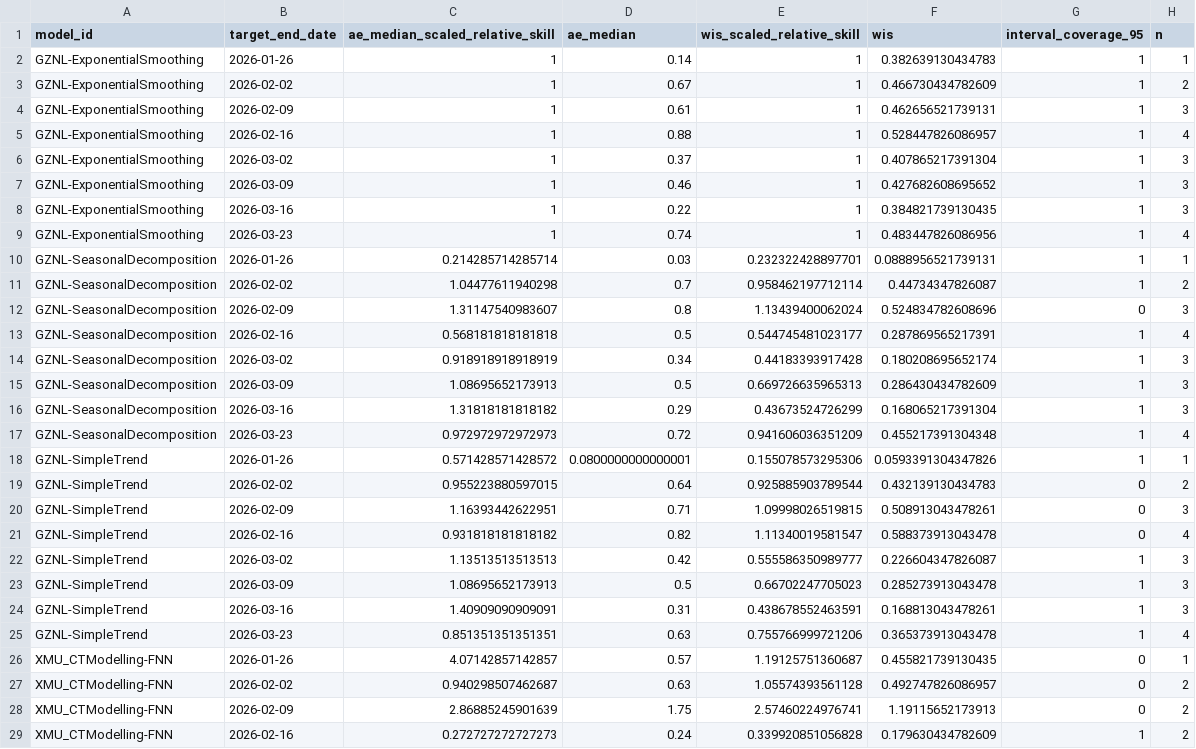
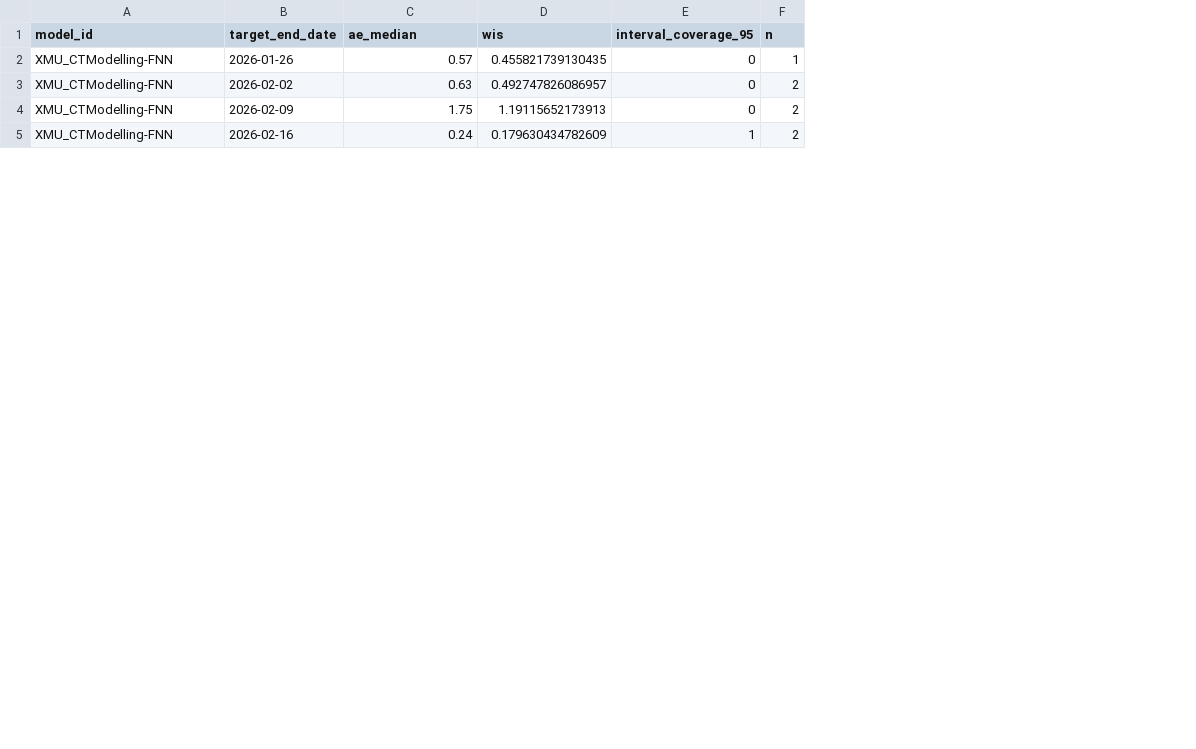
Before and after one commit to dailypartita/China-COVID-19-Forecast-Dashboard, a CSV file: scores/wk inc covid prop ili/2026 Q1 multi-model (8 models)/target_end_date/scores.csv, drawn as a sheet; only a part is shown; the diff names each change by its address in the sheet, - before the commit and + after, or states it on an @@ line.

Commit message:
update score data

```diff
--- a/scores/wk inc covid prop ili/2026 Q1 multi-model (8 models)/target_end_date/scores.csv
+++ b/scores/wk inc covid prop ili/2026 Q1 multi-model (8 models)/target_end_date/scores.csv
-column C (ae_median_scaled_relative_skill), rows 26-29: 4.07142857142857 | 0.940298507462687 | 2.86885245901639 | 0.272727272727273
-column E (wis_scaled_relative_skill), rows 26-29: 1.19125751360687 | 1.05574393561128 | 2.57460224976741 | 0.339920851056828
-row 2: GZNL-ExponentialSmoothing | 2026-01-26 | 1 | 0.14 | 1 | 0.382639130434783 | 1 | 1
-row 3: GZNL-ExponentialSmoothing | 2026-02-02 | 1 | 0.67 | 1 | 0.466730434782609 | 1 | 2
-row 4: GZNL-ExponentialSmoothing | 2026-02-09 | 1 | 0.61 | 1 | 0.462656521739131 | 1 | 3
-row 5: GZNL-ExponentialSmoothing | 2026-02-16 | 1 | 0.88 | 1 | 0.528447826086957 | 1 | 4
-row 6: GZNL-ExponentialSmoothing | 2026-03-02 | 1 | 0.37 | 1 | 0.407865217391304 | 1 | 3
-row 7: GZNL-ExponentialSmoothing | 2026-03-09 | 1 | 0.46 | 1 | 0.427682608695652 | 1 | 3
-row 8: GZNL-ExponentialSmoothing | 2026-03-16 | 1 | 0.22 | 1 | 0.384821739130435 | 1 | 3
-row 9: GZNL-ExponentialSmoothing | 2026-03-23 | 1 | 0.74 | 1 | 0.483447826086956 | 1 | 4
-row 10: GZNL-SeasonalDecomposition | 2026-01-26 | 0.214285714285714 | 0.03 | 0.232322428897701 | 0.0888956521739131 | 1 | 1
-row 11: GZNL-SeasonalDecomposition | 2026-02-02 | 1.04477611940298 | 0.7 | 0.958462197712114 | 0.44734347826087 | 1 | 2
-row 12: GZNL-SeasonalDecomposition | 2026-02-09 | 1.31147540983607 | 0.8 | 1.13439400062024 | 0.524834782608696 | 0 | 3
-row 13: GZNL-SeasonalDecomposition | 2026-02-16 | 0.568181818181818 | 0.5 | 0.544745481023177 | 0.287869565217391 | 1 | 4
-row 14: GZNL-SeasonalDecomposition | 2026-03-02 | 0.918918918918919 | 0.34 | 0.44183393917428 | 0.180208695652174 | 1 | 3
-row 15: GZNL-SeasonalDecomposition | 2026-03-09 | 1.08695652173913 | 0.5 | 0.669726635965313 | 0.286430434782609 | 1 | 3
-row 16: GZNL-SeasonalDecomposition | 2026-03-16 | 1.31818181818182 | 0.29 | 0.43673524726299 | 0.168065217391304 | 1 | 3
-row 17: GZNL-SeasonalDecomposition | 2026-03-23 | 0.972972972972973 | 0.72 | 0.941606036351209 | 0.455217391304348 | 1 | 4
-row 18: GZNL-SimpleTrend | 2026-01-26 | 0.571428571428572 | 0.0800000000000001 | 0.155078573295306 | 0.0593391304347826 | 1 | 1
-row 19: GZNL-SimpleTrend | 2026-02-02 | 0.955223880597015 | 0.64 | 0.925885903789544 | 0.432139130434783 | 0 | 2
-row 20: GZNL-SimpleTrend | 2026-02-09 | 1.16393442622951 | 0.71 | 1.09998026519815 | 0.508913043478261 | 0 | 3
-row 21: GZNL-SimpleTrend | 2026-02-16 | 0.931818181818182 | 0.82 | 1.11340019581547 | 0.588373913043478 | 0 | 4
-row 22: GZNL-SimpleTrend | 2026-03-02 | 1.13513513513513 | 0.42 | 0.555586350989777 | 0.226604347826087 | 1 | 3
-row 23: GZNL-SimpleTrend | 2026-03-09 | 1.08695652173913 | 0.5 | 0.66702247705023 | 0.285273913043478 | 1 | 3
-row 24: GZNL-SimpleTrend | 2026-03-16 | 1.40909090909091 | 0.31 | 0.438678552463591 | 0.168813043478261 | 1 | 3
-row 25: GZNL-SimpleTrend | 2026-03-23 | 0.851351351351351 | 0.63 | 0.755766999721206 | 0.365373913043478 | 1 | 4
```
Also changed, not shown: scores/wk inc covid prop ili/2025 Dec multi-model (8 models)/target_end_date/scores.csv, scores/wk inc covid prop ili/2025 season 4/horizon/scores.csv, 14 other files.
